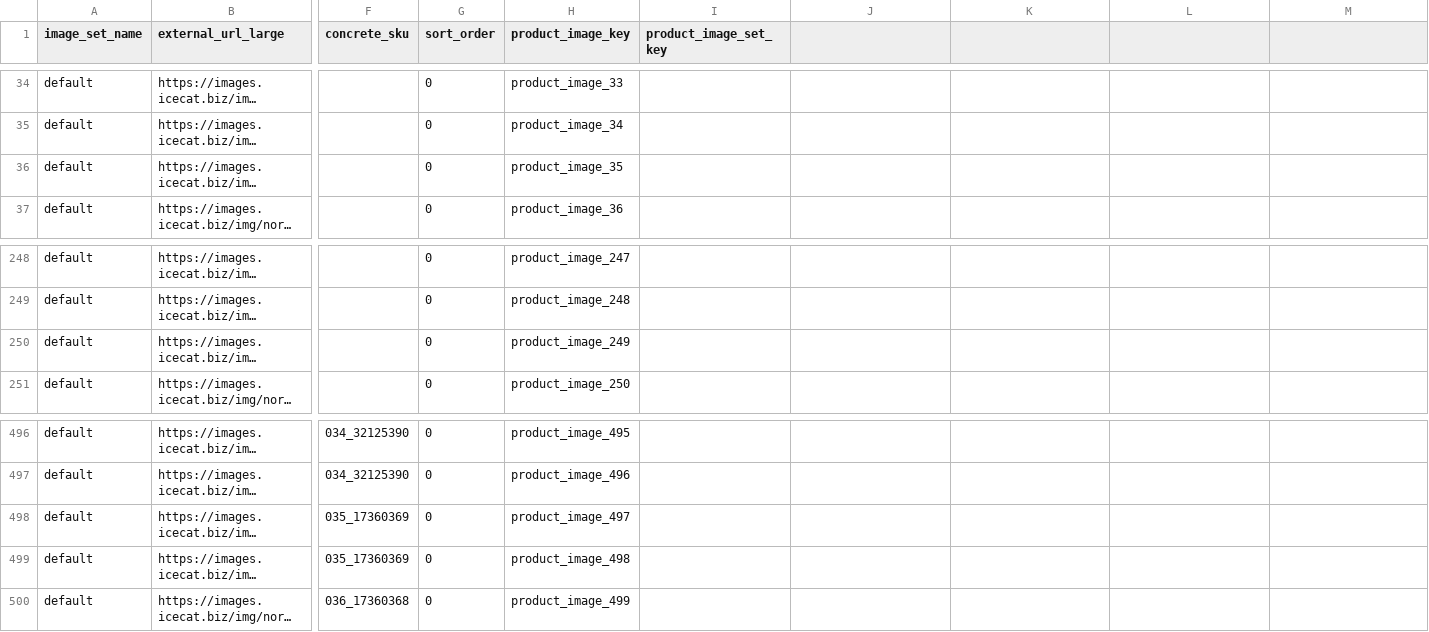
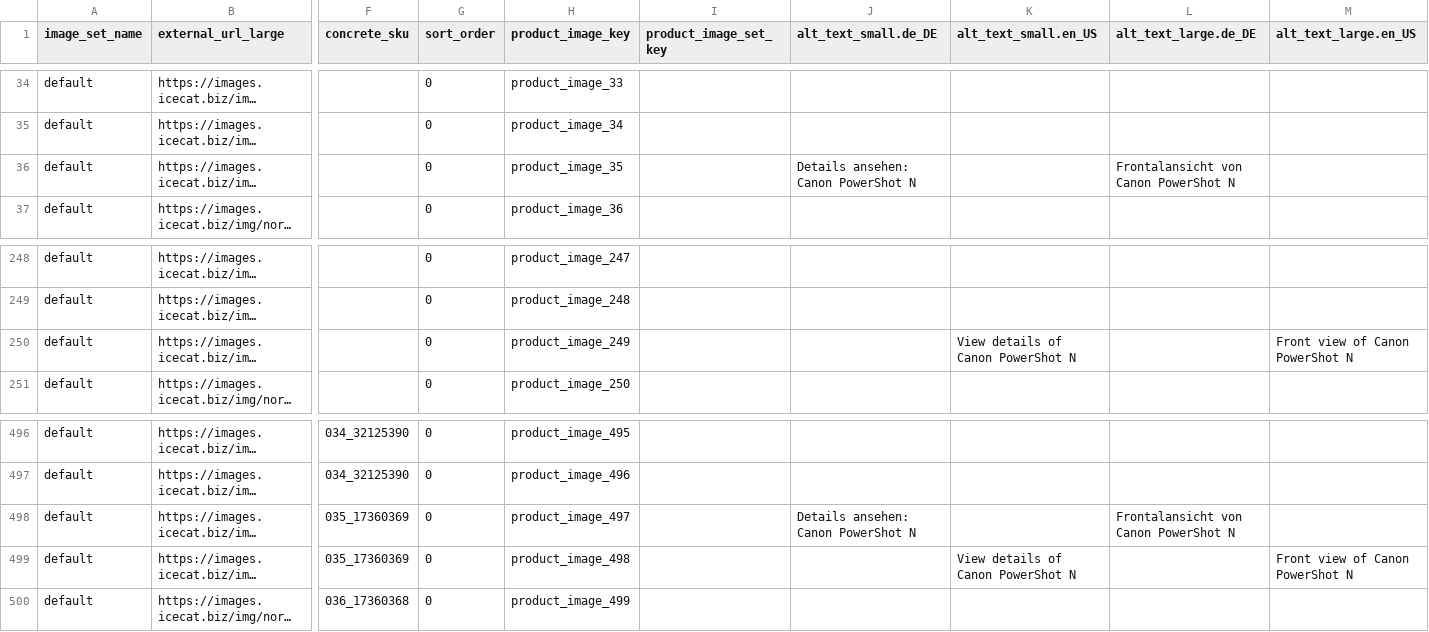
Before and after one commit to spryker-shop/suite, a CSV file: data/import/common/common/product_image.csv, drawn as a sheet; only a part is shown, gaps mark what is left out; long unchanged cells end in …; the diff names each change by its address in the sheet, - before the commit and + after, or states it on an @@ line.

Commit message:
CC-33994: Text Alternatives (all Demo Shops) (#9457)
CC-33994 Text Alternatives for Product Images

```diff
--- a/data/import/common/common/product_image.csv
+++ b/data/import/common/common/product_image.csv
-J1: (empty)
+J1: alt_text_small.de_DE
-K1: (empty)
+K1: alt_text_small.en_US
-L1: (empty)
+L1: alt_text_large.de_DE
-M1: (empty)
+M1: alt_text_large.en_US
-J36 (alt_text_small.de_DE): (empty)
+J36 (alt_text_small.de_DE): Details ansehen: Canon PowerShot N
-L36 (alt_text_large.de_DE): (empty)
+L36 (alt_text_large.de_DE): Frontalansicht von Canon PowerShot N
-K250 (alt_text_small.en_US): (empty)
+K250 (alt_text_small.en_US): View details of Canon PowerShot N
-M250 (alt_text_large.en_US): (empty)
+M250 (alt_text_large.en_US): Front view of Canon PowerShot N
-J498 (alt_text_small.de_DE): (empty)
+J498 (alt_text_small.de_DE): Details ansehen: Canon PowerShot N
-L498 (alt_text_large.de_DE): (empty)
+L498 (alt_text_large.de_DE): Frontalansicht von Canon PowerShot N
-K499 (alt_text_small.en_US): (empty)
+K499 (alt_text_small.en_US): View details of Canon PowerShot N
-M499 (alt_text_large.en_US): (empty)
+M499 (alt_text_large.en_US): Front view of Canon PowerShot N
```
Also changed, not shown: 15 other files.
